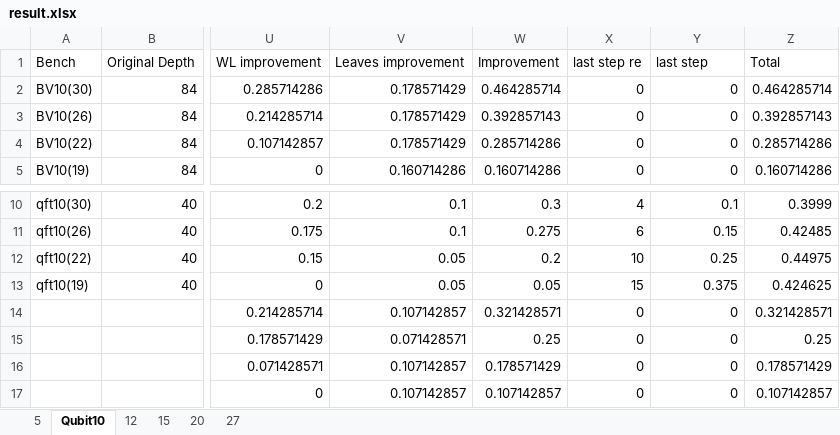
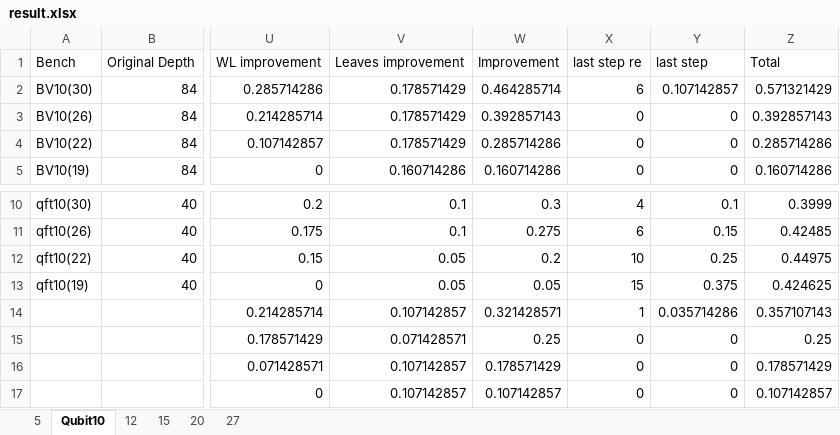
Before and after one commit to PittYHL/Elastic_MBQC, an Excel workbook: example/result.xlsx, sheet Qubit10, drawn as a sheet; only a part is shown, gaps mark what is left out; values as stored, in another font and other column widths than the file's, no borders; the diff names each change by its address in the sheet, - before the commit and + after, or states it on an @@ line.

```diff
--- a/example/result.xlsx (sheet Qubit10)
+++ b/example/result.xlsx (sheet Qubit10)
-X2: 0
+X2: 6
-Y2: 0
+Y2: 0.107142857
-Z2: 0.464285714
+Z2: 0.571321429
-X14: 0
+X14: 1
-Y14: 0
+Y14: 0.035714286
-Z14: 0.321428571
+Z14: 0.357107143
```
Also changed, not shown: sheet 5, sheet 27, sheet 15, formulas that keep their value, charts or pictures, 23 other files.
